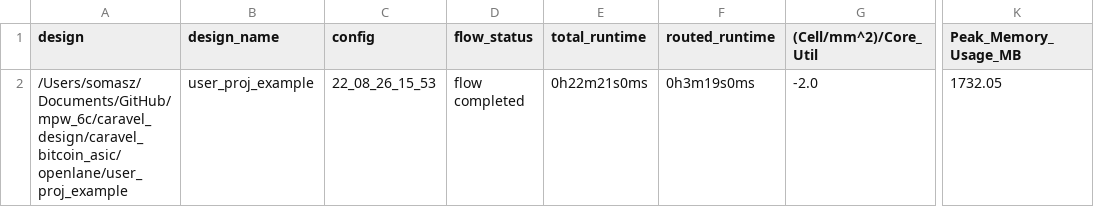
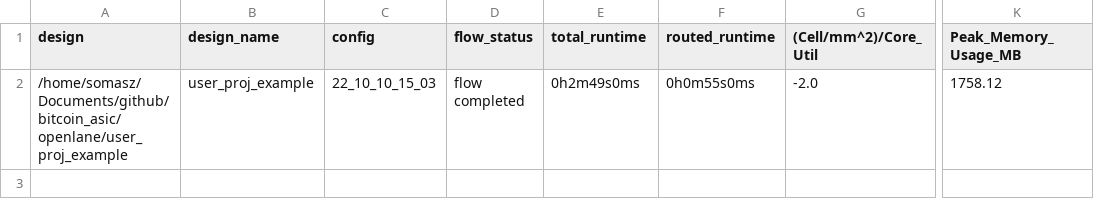
Before and after one commit to WebKingdom/bitcoin_asic, a CSV file: signoff/user_proj_example/metrics.csv, drawn as a sheet; only a part is shown, gaps mark what is left out; the diff names each change by its address in the sheet, - before the commit and + after, or states it on an @@ line.

Commit message:
Fixed Makefile and hardened sha1_top but get 5 Magic DRC issues

```diff
--- a/signoff/user_proj_example/metrics.csv
+++ b/signoff/user_proj_example/metrics.csv
-A2 (design): /Users/somasz/Documents/GitHub/mpw_6c/caravel_design/caravel_bitcoin_asic/openlane/user_proj_example
+A2 (design): /home/somasz/Documents/github/bitcoin_asic/openlane/user_proj_example
-C2 (config): 22_08_26_15_53
+C2 (config): 22_10_10_15_03
-E2 (total_runtime): 0h22m21s0ms
+E2 (total_runtime): 0h2m49s0ms
-F2 (routed_runtime): 0h3m19s0ms
+F2 (routed_runtime): 0h0m55s0ms
-K2 (Peak_Memory_Usage_MB): 1732.05
+K2 (Peak_Memory_Usage_MB): 1758.12
```
Also changed, not shown: 6 other files.
